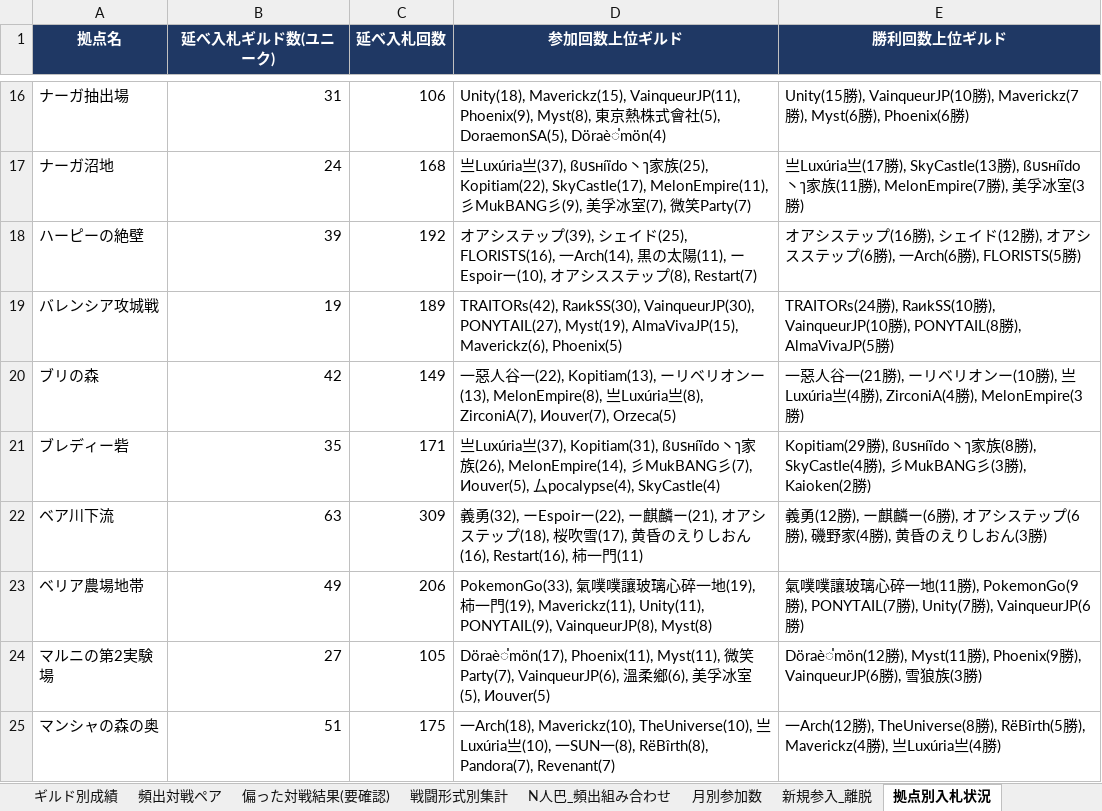
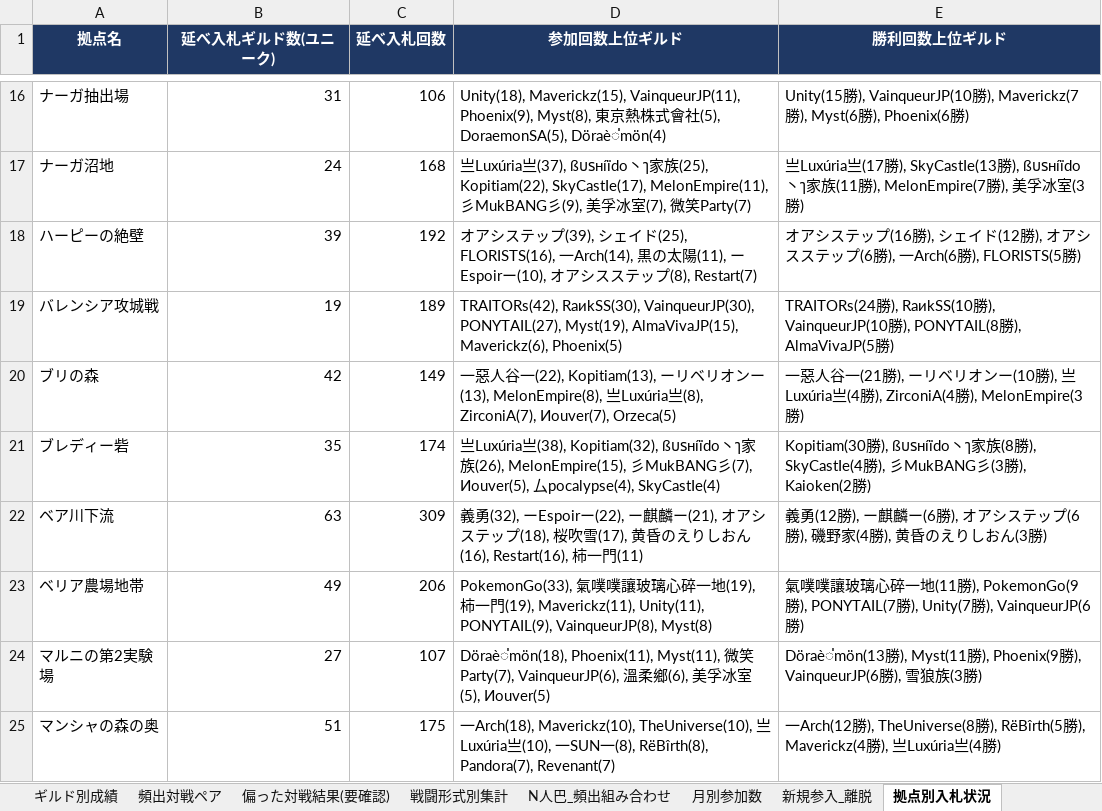
Before and after one commit to Lily-0619/bdm-node-war-tracker, an Excel workbook: report/output/拠点戦_過去データ分析.xlsx, sheet 拠点別入札状況, drawn as a sheet; only a part is shown, gaps mark what is left out; values as stored, in another font and other column widths than the file's, no borders; the diff covers the shown part only; the diff names each change by its address in the sheet, - before the commit and + after, or states it on an @@ line.

```diff
--- a/report/output/拠点戦_過去データ分析.xlsx (sheet 拠点別入札状況)
+++ b/report/output/拠点戦_過去データ分析.xlsx (sheet 拠点別入札状況)
-C21 (延べ入札回数): 171
+C21 (延べ入札回数): 174
-D21 (参加回数上位ギルド): …Luxúria亗(37), Kopitiam(31), ßบรнíïdо丶ๅ家族(26), MelonEmpire(14), 彡MukBANG…
+D21 (参加回数上位ギルド): …Luxúria亗(38), Kopitiam(32), ßบรнíïdо丶ๅ家族(26), MelonEmpire(15), 彡MukBANG…
-E21 (勝利回数上位ギルド): Kopitiam(29勝),…
+E21 (勝利回数上位ギルド): Kopitiam(30勝),…
-C24 (延べ入札回数): 105
+C24 (延べ入札回数): 107
-D24 (参加回数上位ギルド): Döraè่mön(17), Phoenix(11), Myst(11),…
+D24 (参加回数上位ギルド): Döraè่mön(18), Phoenix(11), Myst(11),…
-E24 (勝利回数上位ギルド): Döraè่mön(12勝),…
+E24 (勝利回数上位ギルド): Döraè่mön(13勝),…
```
Also changed, not shown: 26 edited cells elsewhere in this sheet, sheet 月別参加数, sheet ギルド別成績, sheet 頻出対戦ペア, sheet N人巴_頻出組み合わせ, sheet 偏った対戦結果(要確認), sheet 新規参入_離脱, 2 more sheets, 10 other files.
